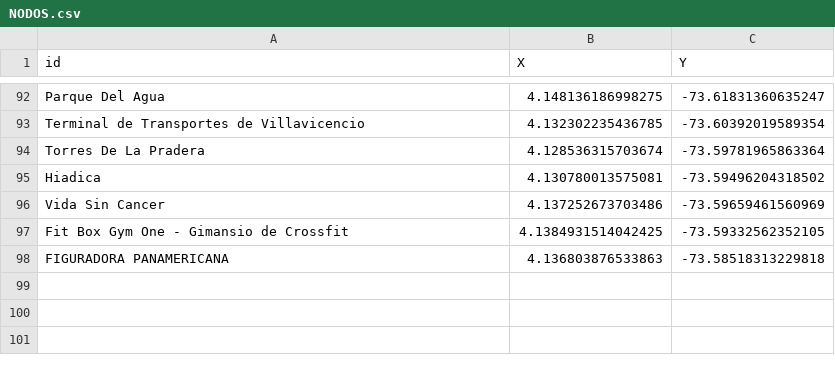
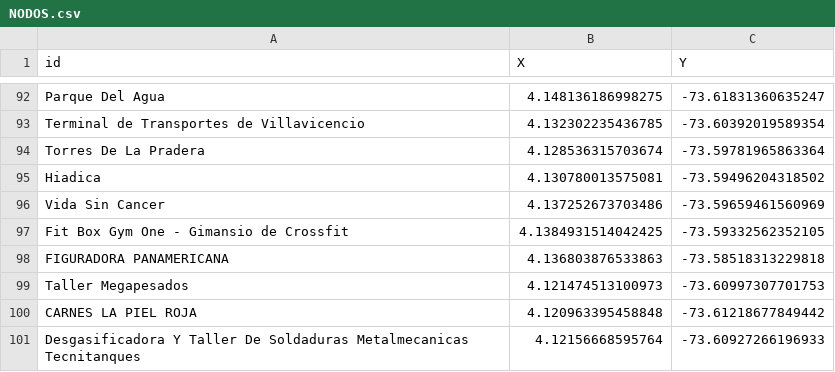
Before and after one commit to zeroxwx/PROYECTO, a CSV file: NODOS.csv, drawn as a sheet; only a part is shown, gaps mark what is left out.

Commit message:
Update NODOS.csv

```diff
--- a/NODOS.csv
+++ b/NODOS.csv
@@ -98 +98,4 @@ Fit Box Gym One - Gimansio de Crossfit,4.1384931514042425, -73.59332562352105
 FIGURADORA PANAMERICANA,4.136803876533863, -73.58518313229818
+Taller Megapesados,4.121474513100973, -73.60997307701753
+CARNES LA PIEL ROJA,4.120963395458848, -73.61218677849442
+Desgasificadora Y Taller De Soldaduras Metalmecanicas Tecnitanques,4.12156668595764, -73.60927266196933
```
